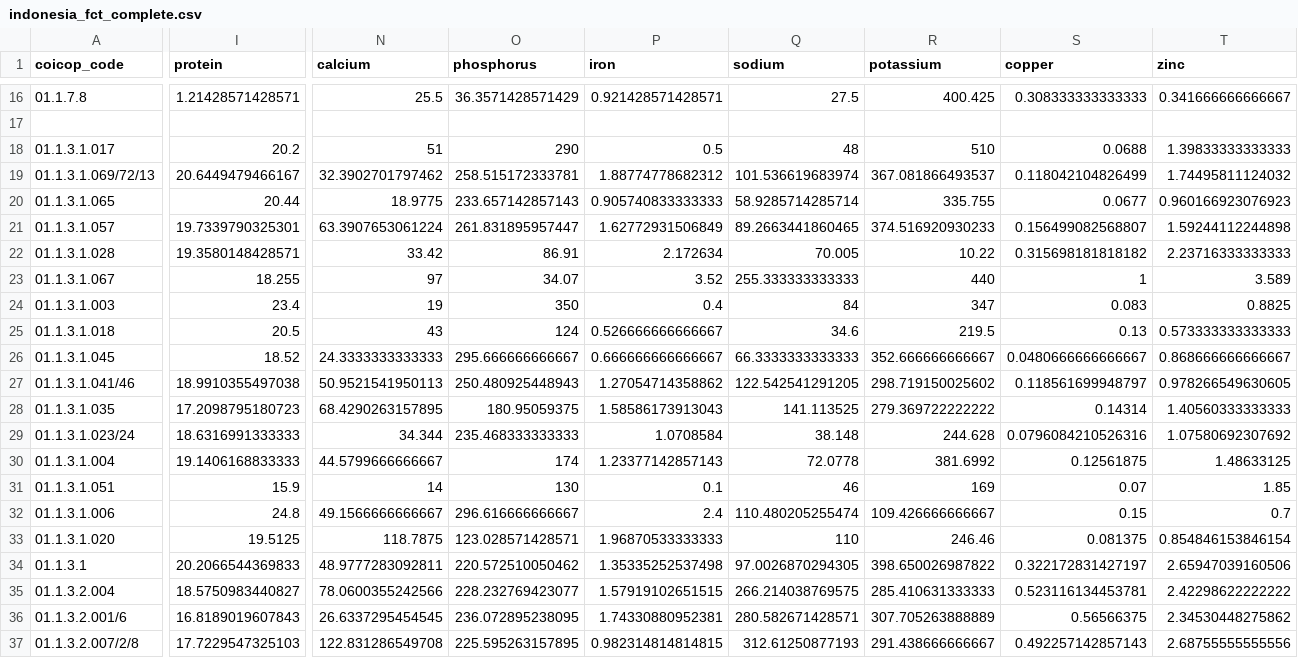
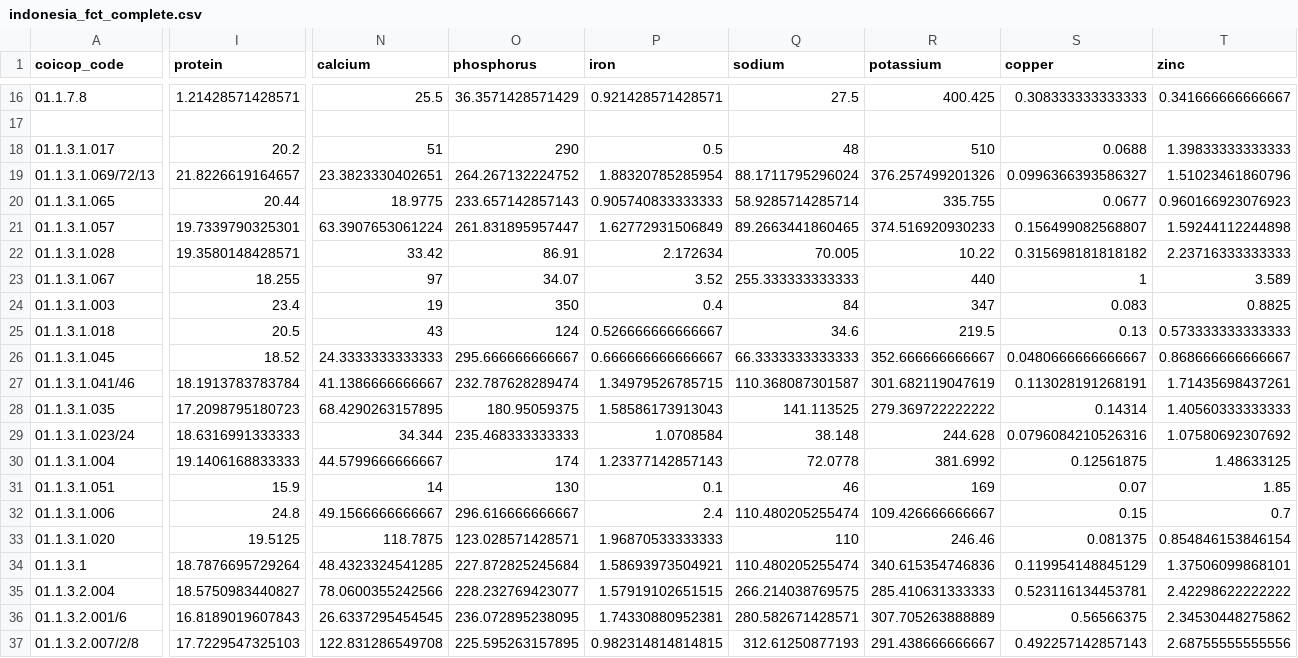
Before and after one commit to Lelsler/north_maluku, a CSV file: data/indonesia_fct_complete.csv, drawn as a sheet; only a part is shown, gaps mark what is left out; the diff covers the shown part only; the diff names each change by its address in the sheet, - before the commit and + after, or states it on an @@ line.

```diff
--- a/data/indonesia_fct_complete.csv
+++ b/data/indonesia_fct_complete.csv
-I19 (protein): 20.6449479466167
+I19 (protein): 21.8226619164657
-N19 (calcium): 32.3902701797462
+N19 (calcium): 23.3823330402651
-O19 (phosphorus): 258.515172333781
+O19 (phosphorus): 264.267132224752
-P19 (iron): 1.88774778682312
+P19 (iron): 1.88320785285954
-Q19 (sodium): 101.536619683974
+Q19 (sodium): 88.1711795296024
-R19 (potassium): 367.081866493537
+R19 (potassium): 376.257499201326
-S19 (copper): 0.118042104826499
+S19 (copper): 0.0996366393586327
-T19 (zinc): 1.74495811124032
+T19 (zinc): 1.51023461860796
-I27 (protein): 18.9910355497038
+I27 (protein): 18.1913783783784
-N27 (calcium): 50.9521541950113
+N27 (calcium): 41.1386666666667
-O27 (phosphorus): 250.480925448943
+O27 (phosphorus): 232.787628289474
-P27 (iron): 1.27054714358862
+P27 (iron): 1.34979526785715
-Q27 (sodium): 122.542541291205
+Q27 (sodium): 110.368087301587
-R27 (potassium): 298.719150025602
+R27 (potassium): 301.682119047619
-S27 (copper): 0.118561699948797
+S27 (copper): 0.113028191268191
-T27 (zinc): 0.978266549630605
+T27 (zinc): 1.71435698437261
-I34 (protein): 20.2066544369833
+I34 (protein): 18.7876695729264
-N34 (calcium): 48.9777283092811
+N34 (calcium): 48.4323324541285
-O34 (phosphorus): 220.572510050462
+O34 (phosphorus): 227.872825245684
-P34 (iron): 1.35335252537498
+P34 (iron): 1.58693973504921
-Q34 (sodium): 97.0026870294305
+Q34 (sodium): 110.480205255474
-R34 (potassium): 398.650026987822
+R34 (potassium): 340.615354746836
-S34 (copper): 0.322172831427197
+S34 (copper): 0.119954148845129
-T34 (zinc): 2.65947039160506
+T34 (zinc): 1.37506099868101
```
Also changed, not shown: 73 edited cells elsewhere in this file, data/indonesia_fct_aquatic_food.csv, data/linking_susenas_afcd.csv, 3 other files.
